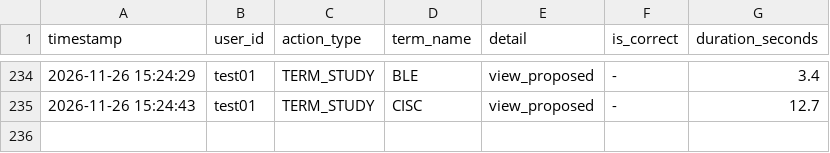
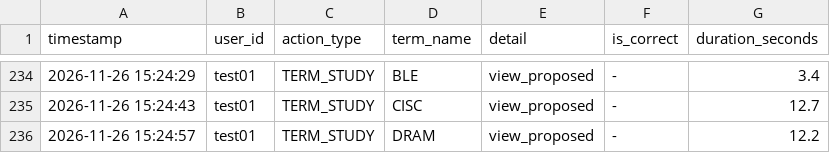
Before and after one commit to SakuSaku0705/de-ta-base, a CSV file: experiment_logs.csv, drawn as a sheet; only a part is shown, gaps mark what is left out; the diff names each change by its address in the sheet, - before the commit and + after, or states it on an @@ line.

Commit message:
log: test01 - TERM_STUDY (DRAM)

```diff
--- a/experiment_logs.csv
+++ b/experiment_logs.csv
+row 236: 2026-11-26 15:24:57 | test01 | TERM_STUDY | DRAM | view_proposed | - | 12.2
```
